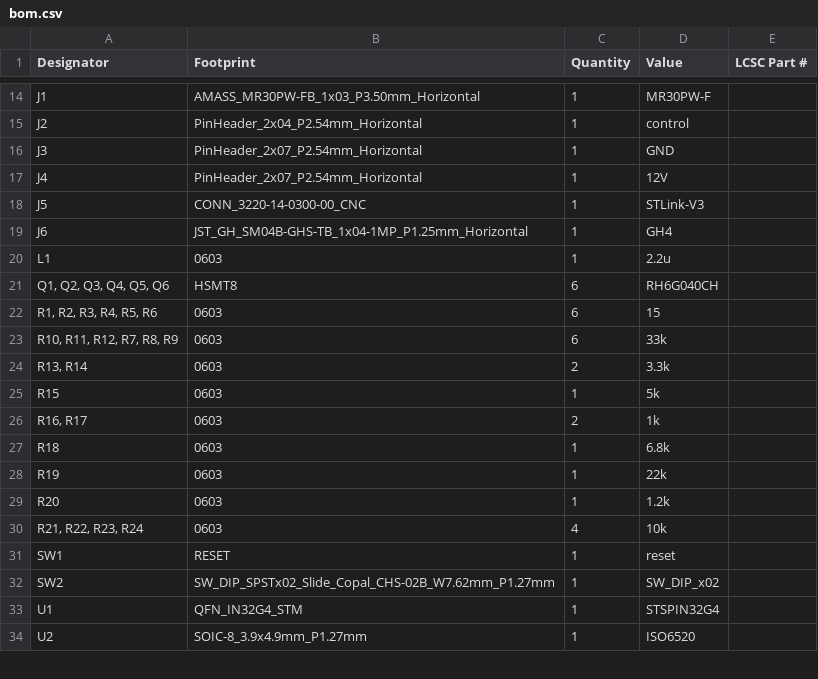
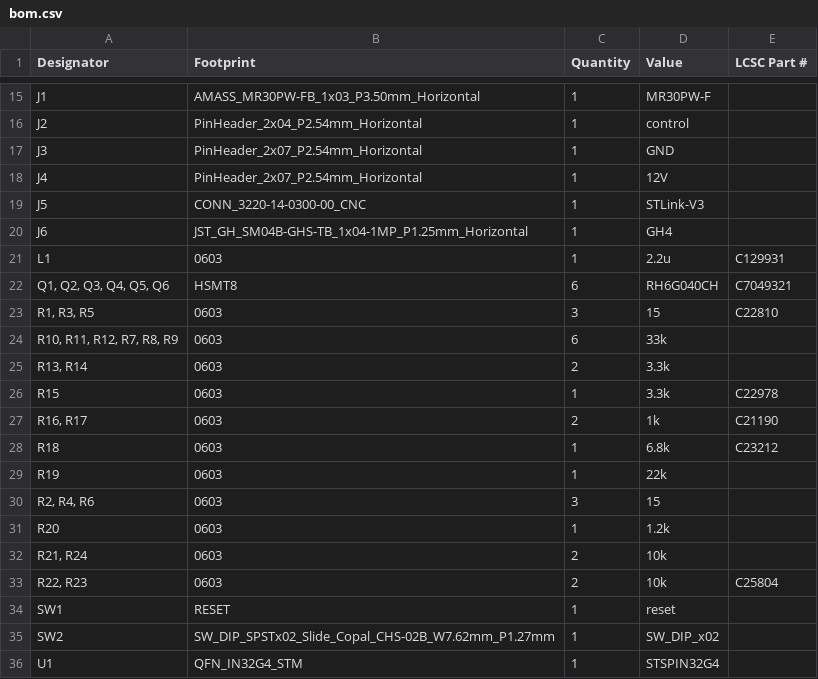
Before and after one commit to k-trash/blmd_hardware, a CSV file: production/bom.csv, drawn as a sheet; only a part is shown, gaps mark what is left out; the shorter side is filled out with more unchanged rows; the diff covers the shown part only.

```diff
--- a/production/bom.csv
+++ b/production/bom.csv
@@ -19,13 +20,15 @@ J5,CONN_3220-14-0300-00_CNC,1,STLink-V3,
 J6,JST_GH_SM04B-GHS-TB_1x04-1MP_P1.25mm_Horizontal,1,GH4,
-L1,0603,1,2.2u,
-"Q1, Q2, Q3, Q4, Q5, Q6",HSMT8,6,RH6G040CH,
-"R1, R2, R3, R4, R5, R6",0603,6,15,
+L1,0603,1,2.2u,C129931
+"Q1, Q2, Q3, Q4, Q5, Q6",HSMT8,6,RH6G040CH,C7049321
+"R1, R3, R5",0603,3,15,C22810
 "R10, R11, R12, R7, R8, R9",0603,6,33k,
 "R13, R14",0603,2,3.3k,
-R15,0603,1,5k,
-"R16, R17",0603,2,1k,
-R18,0603,1,6.8k,
+R15,0603,1,3.3k,C22978
+"R16, R17",0603,2,1k,C21190
+R18,0603,1,6.8k,C23212
 R19,0603,1,22k,
+"R2, R4, R6",0603,3,15,
 R20,0603,1,1.2k,
-"R21, R22, R23, R24",0603,4,10k,
+"R21, R24",0603,2,10k,
+"R22, R23",0603,2,10k,C25804
 SW1,RESET,1,reset,
```
Also changed, not shown: 2 added rows, 1 removed row and 11 edited cells elsewhere in this file, production/designators.csv, 28 other files.
